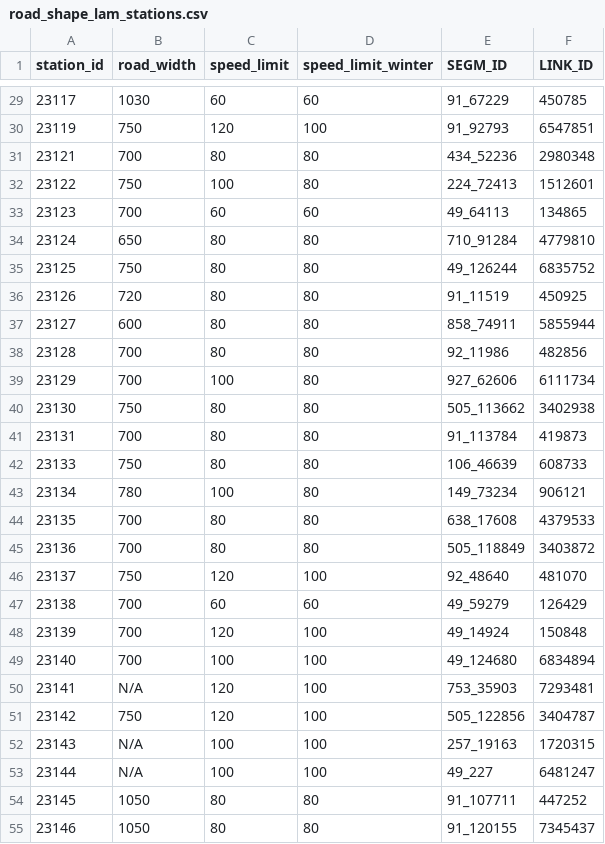
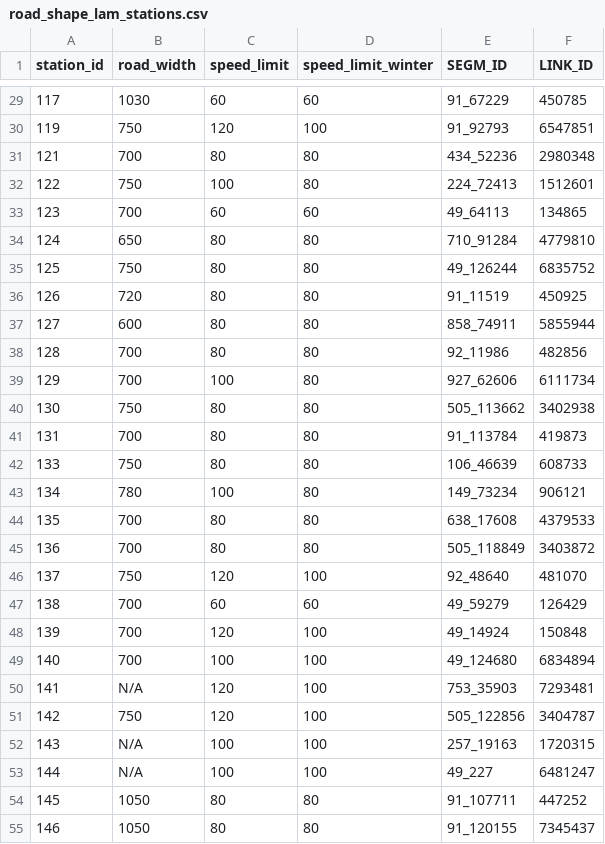
Before and after one commit to SimoKorkolainen/TrafficDataScienceProject, a CSV file: road_shape_lam_stations.csv, drawn as a sheet; only a part is shown, gaps mark what is left out; the diff covers the shown part only.

```diff
--- a/road_shape_lam_stations.csv
+++ b/road_shape_lam_stations.csv
@@ -29,27 +29,27 @@ station_id,road_width,speed_limit,speed_limit_winter,SEGM_ID,LINK_ID
-23117,1030,60,60,91_67229,450785
-23119,750,120,100,91_92793,6547851
-23121,700,80,80,434_52236,2980348
-23122,750,100,80,224_72413,1512601
-23123,700,60,60,49_64113,134865
-23124,650,80,80,710_91284,4779810
-23125,750,80,80,49_126244,6835752
-23126,720,80,80,91_11519,450925
-23127,600,80,80,858_74911,5855944
-23128,700,80,80,92_11986,482856
-23129,700,100,80,927_62606,6111734
-23130,750,80,80,505_113662,3402938
-23131,700,80,80,91_113784,419873
-23133,750,80,80,106_46639,608733
-23134,780,100,80,149_73234,906121
-23135,700,80,80,638_17608,4379533
-23136,700,80,80,505_118849,3403872
-23137,750,120,100,92_48640,481070
-23138,700,60,60,49_59279,126429
-23139,700,120,100,49_14924,150848
-23140,700,100,100,49_124680,6834894
-23141,N/A,120,100,753_35903,7293481
-23142,750,120,100,505_122856,3404787
-23143,N/A,100,100,257_19163,1720315
-23144,N/A,100,100,49_227,6481247
-23145,1050,80,80,91_107711,447252
-23146,1050,80,80,91_120155,7345437
+117,1030,60,60,91_67229,450785
+119,750,120,100,91_92793,6547851
+121,700,80,80,434_52236,2980348
+122,750,100,80,224_72413,1512601
+123,700,60,60,49_64113,134865
+124,650,80,80,710_91284,4779810
+125,750,80,80,49_126244,6835752
+126,720,80,80,91_11519,450925
+127,600,80,80,858_74911,5855944
+128,700,80,80,92_11986,482856
+129,700,100,80,927_62606,6111734
+130,750,80,80,505_113662,3402938
+131,700,80,80,91_113784,419873
+133,750,80,80,106_46639,608733
+134,780,100,80,149_73234,906121
+135,700,80,80,638_17608,4379533
+136,700,80,80,505_118849,3403872
+137,750,120,100,92_48640,481070
+138,700,60,60,49_59279,126429
+139,700,120,100,49_14924,150848
+140,700,100,100,49_124680,6834894
+141,N/A,120,100,753_35903,7293481
+142,750,120,100,505_122856,3404787
+143,N/A,100,100,257_19163,1720315
+144,N/A,100,100,49_227,6481247
+145,1050,80,80,91_107711,447252
+146,1050,80,80,91_120155,7345437
```
Also changed, not shown: 74 edited cells elsewhere in this file.
